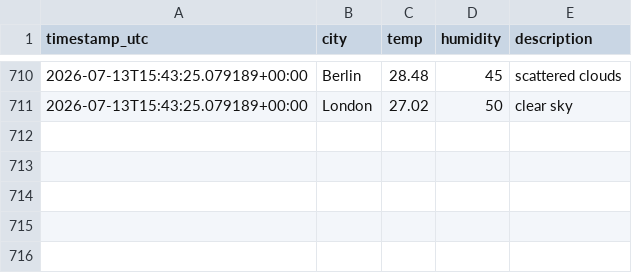
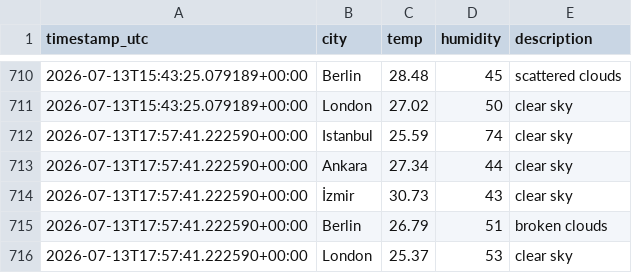
Before and after one commit to alihantangul/weather-etl, a CSV file: weather.csv, drawn as a sheet; only a part is shown, gaps mark what is left out; the diff names each change by its address in the sheet, - before the commit and + after, or states it on an @@ line.

```diff
--- a/weather.csv
+++ b/weather.csv
+row 712: 2026-07-13T17:57:41.222590+00:00 | Istanbul | 25.59 | 74 | clear sky
+row 713: 2026-07-13T17:57:41.222590+00:00 | Ankara | 27.34 | 44 | clear sky
+row 714: 2026-07-13T17:57:41.222590+00:00 | İzmir | 30.73 | 43 | clear sky
+row 715: 2026-07-13T17:57:41.222590+00:00 | Berlin | 26.79 | 51 | broken clouds
+row 716: 2026-07-13T17:57:41.222590+00:00 | London | 25.37 | 53 | clear sky
```
